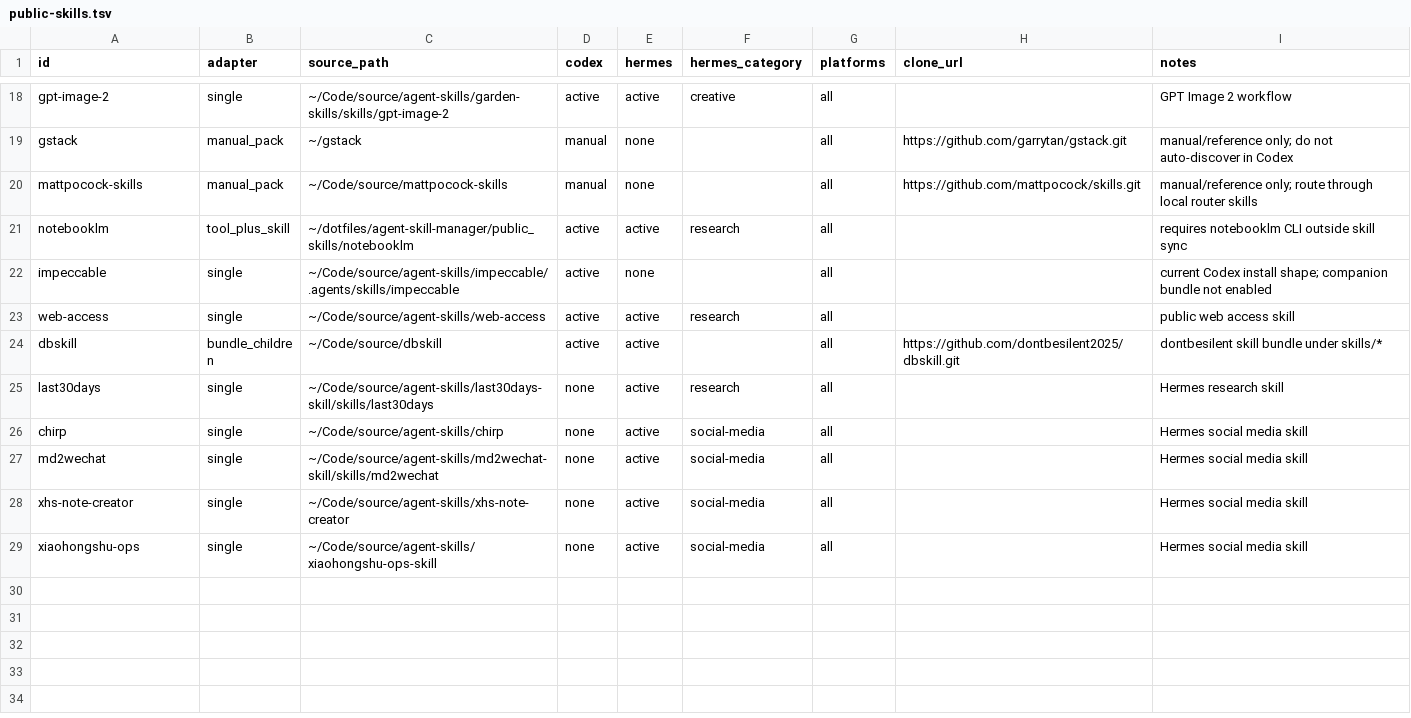
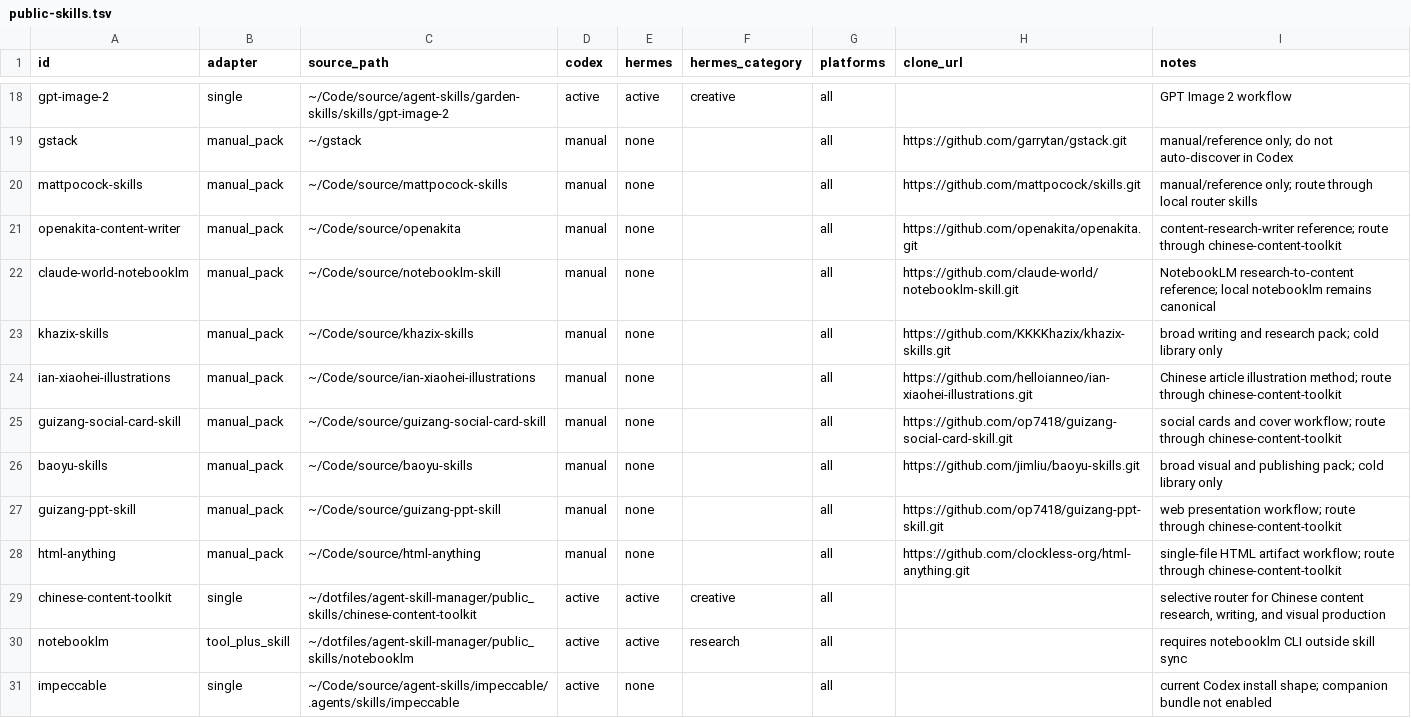
Before and after one commit to mainliufeng/dotfiles, a TSV file: agent-skill-manager/skill/assets/registries/public-skills.tsv, drawn as a sheet; only a part is shown, gaps mark what is left out; the shorter side is filled out with more unchanged rows.

Commit message:
✨ feat: 接入中文内容创作技能工具箱
- 收录帖子中的研究、写作、配图、社交卡、PPT 与 HTML 上游，并以 cold pack 加窄路由方式接入 Codex/Hermes
- 更新 dbskill 上游与新增 Hermes 分类，保留 Humanizer 和本地 NotebookLM 作为现有主入口
- 默认禁用 reverse-engineered danger skill 和未授权发布动作

```diff
--- a/agent-skill-manager/skill/assets/registries/public-skills.tsv
+++ b/agent-skill-manager/skill/assets/registries/public-skills.tsv
@@ -20,2 +20,11 @@ gstack	manual_pack	~/gstack	manual	none		all	https://github.com/garrytan/gstack.
 mattpocock-skills	manual_pack	~/Code/source/mattpocock-skills	manual	none		all	https://github.com/mattpocock/skills.git	manual/reference only; route through local router skills
+openakita-content-writer	manual_pack	~/Code/source/openakita	manual	none		all	https://github.com/openakita/openakita.git	content-research-writer reference; route through chinese-content-toolkit
+claude-world-notebooklm	manual_pack	~/Code/source/notebooklm-skill	manual	none		all	https://github.com/claude-world/notebooklm-skill.git	NotebookLM research-to-content reference; local notebooklm remains canonical
+khazix-skills	manual_pack	~/Code/source/khazix-skills	manual	none		all	https://github.com/KKKKhazix/khazix-skills.git	broad writing and research pack; cold library only
+ian-xiaohei-illustrations	manual_pack	~/Code/source/ian-xiaohei-illustrations	manual	none		all	https://github.com/helloianneo/ian-xiaohei-illustrations.git	Chinese article illustration method; route through chinese-content-toolkit
+guizang-social-card-skill	manual_pack	~/Code/source/guizang-social-card-skill	manual	none		all	https://github.com/op7418/guizang-social-card-skill.git	social cards and cover workflow; route through chinese-content-toolkit
+baoyu-skills	manual_pack	~/Code/source/baoyu-skills	manual	none		all	https://github.com/jimliu/baoyu-skills.git	broad visual and publishing pack; cold library only
+guizang-ppt-skill	manual_pack	~/Code/source/guizang-ppt-skill	manual	none		all	https://github.com/op7418/guizang-ppt-skill.git	web presentation workflow; route through chinese-content-toolkit
+html-anything	manual_pack	~/Code/source/html-anything	manual	none		all	https://github.com/clockless-org/html-anything.git	single-file HTML artifact workflow; route through chinese-content-toolkit
+chinese-content-toolkit	single	~/dotfiles/agent-skill-manager/public_skills/chinese-content-toolkit	active	active	creative	all		selective router for Chinese content research, writing, and visual production
 notebooklm	tool_plus_skill	~/dotfiles/agent-skill-manager/public_skills/notebooklm	active	active	research	all		requires notebooklm CLI outside skill sync
```
Also changed, not shown: 7 other files.
